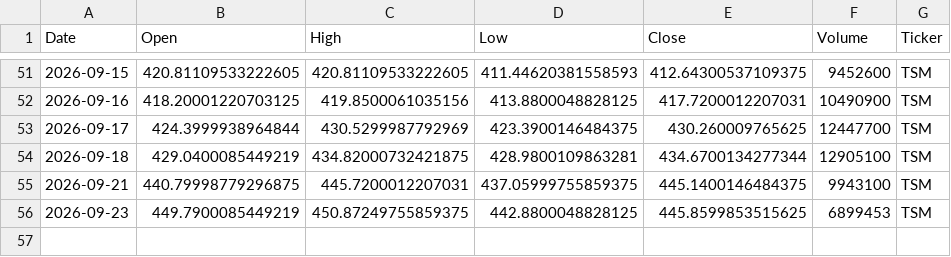
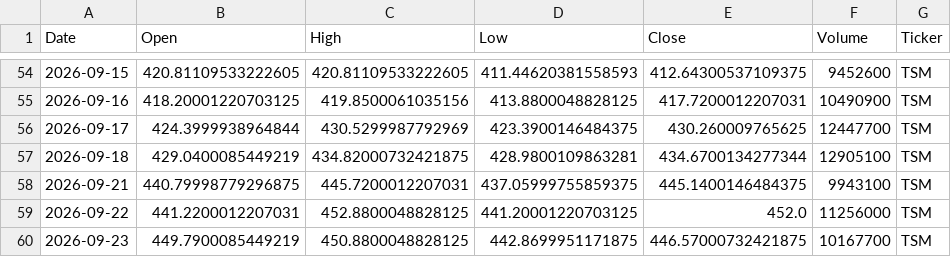
Before and after one commit to Jaedin-Rogers/Automated_Stock_Data_Pipeline, a CSV file: stock_data.csv, drawn as a sheet; only a part is shown, gaps mark what is left out; the diff covers the shown part only.

```diff
--- a/stock_data.csv
+++ b/stock_data.csv
@@ -55,2 +58,3 @@ Date,Open,High,Low,Close,Volume,Ticker
 2026-09-21,440.79998779296875,445.7200012207031,437.05999755859375,445.1400146484375,9943100,TSM
-2026-09-23,449.7900085449219,450.87249755859375,442.8800048828125,445.8599853515625,6899453,TSM
+2026-09-22,441.2200012207031,452.8800048828125,441.20001220703125,452.0,11256000,TSM
+2026-09-23,449.7900085449219,450.8800048828125,442.8699951171875,446.57000732421875,10167700,TSM
```
Also changed, not shown: 8 added rows, 5 removed rows and 3 edited cells elsewhere in this file.
